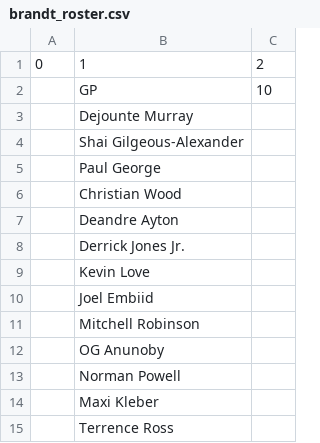
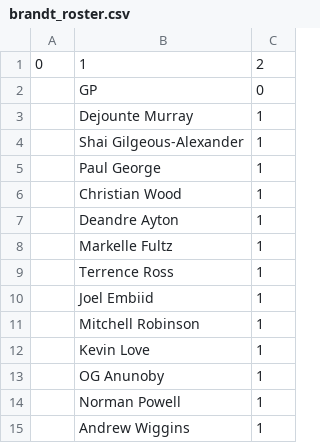
Before and after one commit to robgarbanati/fbb, a CSV file: brandt_roster.csv, drawn as a sheet.

```diff
--- a/brandt_roster.csv
+++ b/brandt_roster.csv
@@ -1,15 +1,15 @@
 0,1,2
-,GP,10
-,Dejounte Murray
-,Shai Gilgeous-Alexander
-,Paul George
-,Christian Wood
-,Deandre Ayton
-,Derrick Jones Jr.
-,Kevin Love
-,Joel Embiid
-,Mitchell Robinson
-,OG Anunoby
-,Norman Powell
-,Maxi Kleber
-,Terrence Ross
+,GP,0
+,Dejounte Murray,1
+,Shai Gilgeous-Alexander,1
+,Paul George,1
+,Christian Wood,1
+,Deandre Ayton,1
+,Markelle Fultz,1
+,Terrence Ross,1
+,Joel Embiid,1
+,Mitchell Robinson,1
+,Kevin Love,1
+,OG Anunoby,1
+,Norman Powell,1
+,Andrew Wiggins,1
```
Also changed, not shown: alex_roster.csv, ben_roster.csv, 18 other files.
